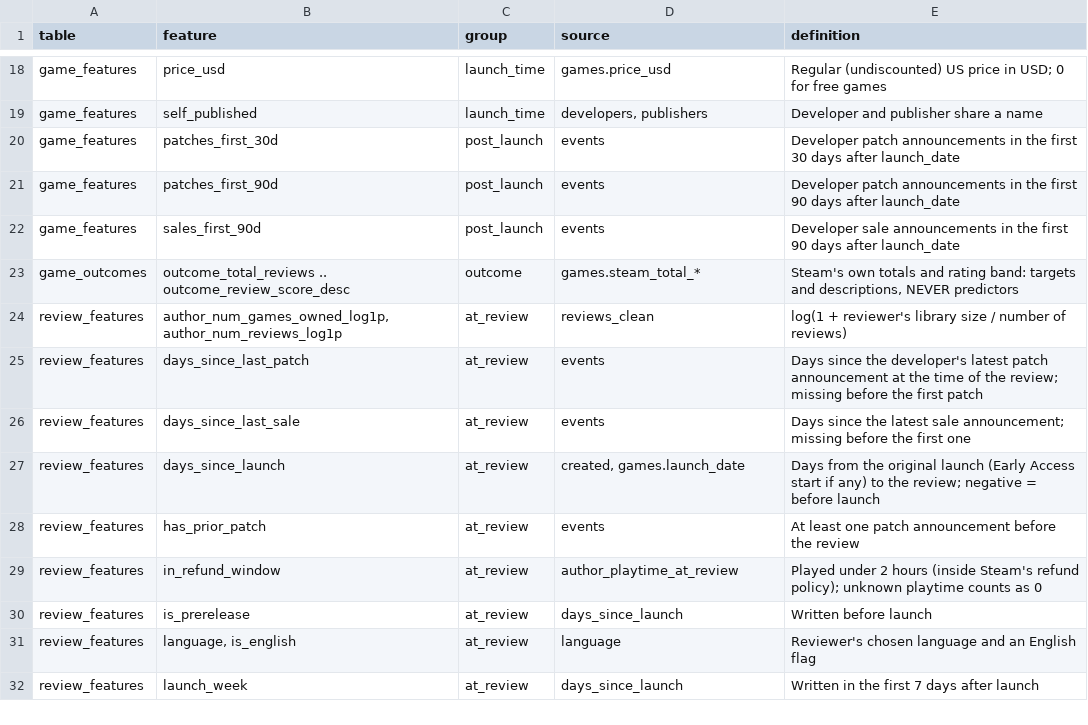
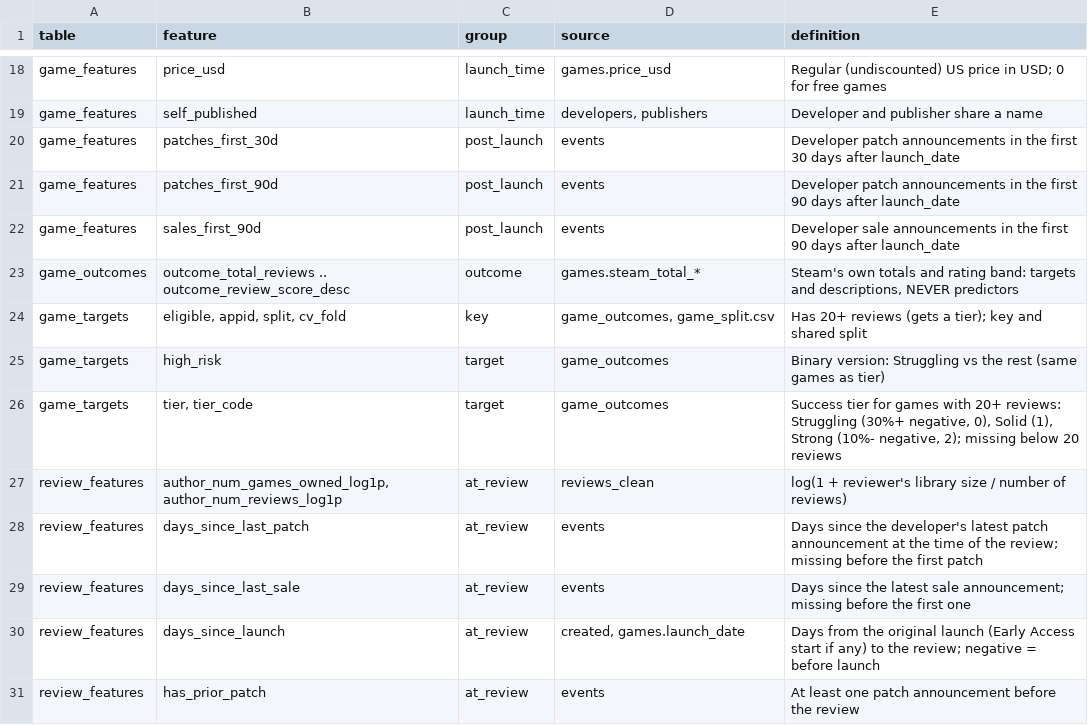
Before and after one commit to Shan713/IndieGuard, a CSV file: docs/feature_engineering/feature_catalog.csv, drawn as a sheet; only a part is shown, gaps mark what is left out; the shorter side is filled out with more unchanged rows; the diff names each change by its address in the sheet, - before the commit and + after, or states it on an @@ line.

Commit message:
Define the game-level success-tier target and the shared modelling protocol
Three ordered tiers on Steam's all-language positive share for games with at
least 20 reviews: Struggling (30% or more negative), Solid, Strong (10% or
less negative). Cut-offs are fixed in advance and use whole-number arithmetic
at the boundaries (a float comparison misclassifies five games). The EDA's
binary high-risk label is the Struggling tier (216 games). 1,490 of 1,861
games get a tier; train/test counts and the class balance are documented.

docs/modelling_protocol.md fixes what everyone's models must share: the split
and cv folds, which features each model may use, metrics, the table to report,
and reference baselines to beat (review-level PR-AUC 0.275 / ROC-AUC 0.725;
game-level macro-F1 0.412 against 0.220 for guessing the majority tier).

Validation grows to 21 checks, including an exact-fraction recomputation of
every tier. Adds xgboost and shap to requirements.txt and marks the first SVD
outputs as superseded.

```diff
--- a/docs/feature_engineering/feature_catalog.csv
+++ b/docs/feature_engineering/feature_catalog.csv
+row 24: game_targets | eligible, appid, split, cv_fold | key | game_outcomes, game_split.csv | Has 20+ reviews (gets a tier); key and shared split
+row 25: game_targets | high_risk | target | game_outcomes | Binary version: Struggling vs the rest (same games as tier)
+row 26: game_targets | tier, tier_code | target | game_outcomes | Success tier for games with 20+ reviews: Struggling (30%+ negative, 0), Solid (1), Strong (10%- negative, 2); missing below 20 reviews
```
Also changed, not shown: 10 other files.
